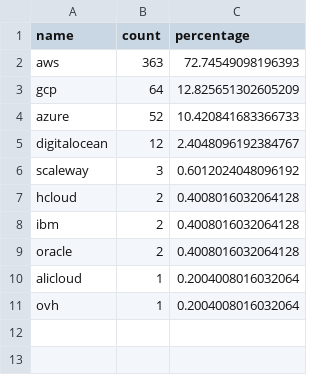
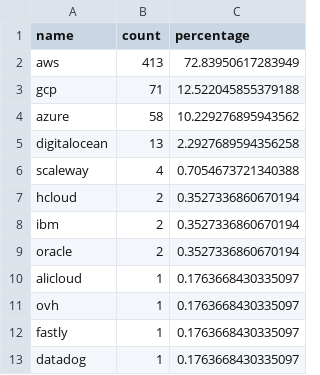
Before and after one commit to InputUsername/iac-cost-linters, a CSV file: 2-pattern-extraction/clouds.csv, drawn as a sheet.

```diff
--- a/2-pattern-extraction/clouds.csv
+++ b/2-pattern-extraction/clouds.csv
@@ -1,11 +1,13 @@
 name,count,percentage
-aws,363,72.74549098196393
-gcp,64,12.825651302605209
-azure,52,10.420841683366733
-digitalocean,12,2.4048096192384767
-scaleway,3,0.6012024048096192
-hcloud,2,0.4008016032064128
-ibm,2,0.4008016032064128
-oracle,2,0.4008016032064128
-alicloud,1,0.2004008016032064
-ovh,1,0.2004008016032064
+aws,413,72.83950617283949
+gcp,71,12.522045855379188
+azure,58,10.229276895943562
+digitalocean,13,2.2927689594356258
+scaleway,4,0.7054673721340388
+hcloud,2,0.3527336860670194
+ibm,2,0.3527336860670194
+oracle,2,0.3527336860670194
+alicloud,1,0.1763668430335097
+ovh,1,0.1763668430335097
+fastly,1,0.1763668430335097
+datadog,1,0.1763668430335097
```
Also changed, not shown: 1 other file.
